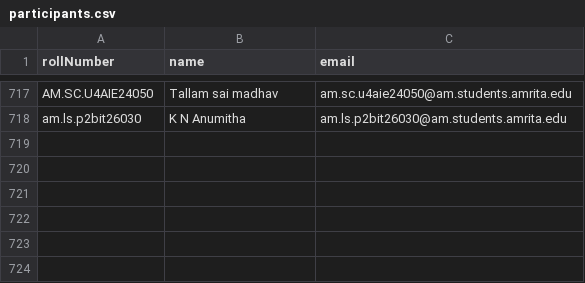
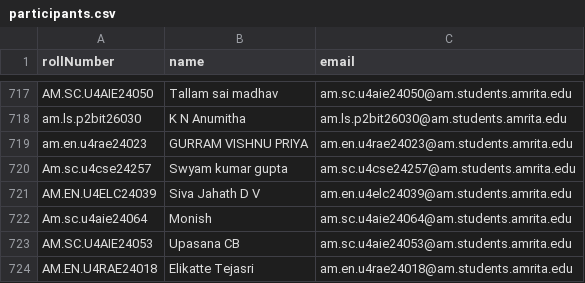
Before and after one commit to Nandan-9/amps, a CSV file: data/participants.csv, drawn as a sheet; only a part is shown, gaps mark what is left out; the diff names each change by its address in the sheet, - before the commit and + after, or states it on an @@ line.

Commit message:
New student db updated

```diff
--- a/data/participants.csv
+++ b/data/participants.csv
+row 719: am.en.u4rae24023 | GURRAM VISHNU PRIYA | am.en.u4rae24023@am.students.amrita.edu
+row 720: Am.sc.u4cse24257 | Swyam kumar gupta | am.sc.u4cse24257@am.students.amrita.edu
+row 721: AM.EN.U4ELC24039 | Siva Jahath D V | am.en.u4elc24039@am.students.amrita.edu
+row 722: Am.sc.u4aie24064 | Monish | am.sc.u4aie24064@am.students.amrita.edu
+row 723: AM.SC.U4AIE24053 | Upasana CB | am.sc.u4aie24053@am.students.amrita.edu
+row 724: AM.EN.U4RAE24018 | Elikatte Tejasri | am.en.u4rae24018@am.students.amrita.edu
```
